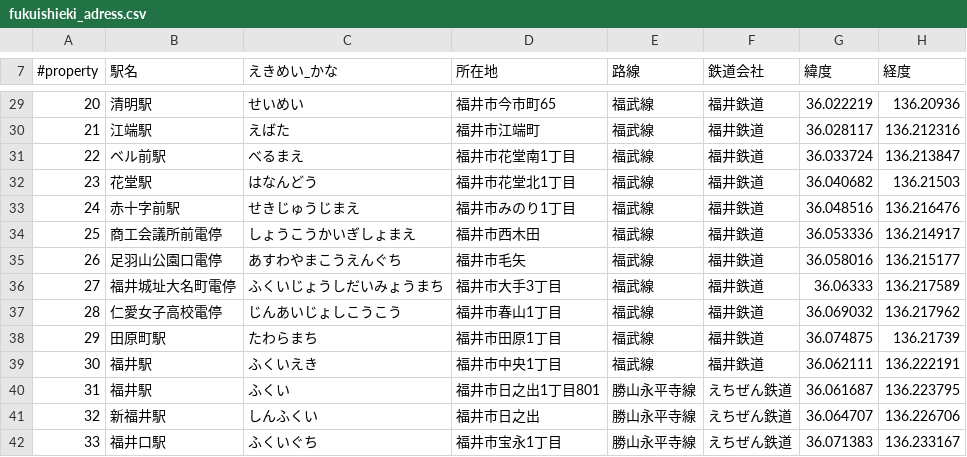
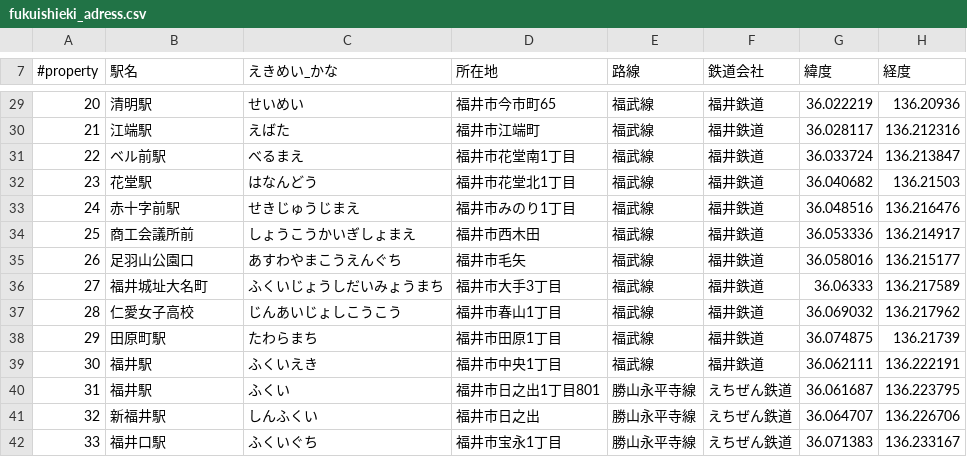
Before and after one commit to zuraki-0105/experiment3_WebApp, a CSV file: opendata/fukuishieki_adress.csv, drawn as a sheet; only a part is shown, gaps mark what is left out.

```diff
--- a/opendata/fukuishieki_adress.csv
+++ b/opendata/fukuishieki_adress.csv
@@ -33,6 +33,6 @@
 24,赤十字前駅,せきじゅうじまえ,福井市みのり1丁目,福武線,福井鉄道,36.048516,136.216476
-25,商工会議所前電停,しょうこうかいぎしょまえ,福井市西木田,福武線,福井鉄道,36.053336,136.214917
-26,足羽山公園口電停,あすわやまこうえんぐち,福井市毛矢,福武線,福井鉄道,36.058016,136.215177
-27,福井城址大名町電停,ふくいじょうしだいみょうまち,福井市大手3丁目,福武線,福井鉄道,36.06333,136.217589
-28,仁愛女子高校電停,じんあいじょしこうこう,福井市春山1丁目,福武線,福井鉄道,36.069032,136.217962
+25,商工会議所前,しょうこうかいぎしょまえ,福井市西木田,福武線,福井鉄道,36.053336,136.214917
+26,足羽山公園口,あすわやまこうえんぐち,福井市毛矢,福武線,福井鉄道,36.058016,136.215177
+27,福井城址大名町,ふくいじょうしだいみょうまち,福井市大手3丁目,福武線,福井鉄道,36.06333,136.217589
+28,仁愛女子高校,じんあいじょしこうこう,福井市春山1丁目,福武線,福井鉄道,36.069032,136.217962
 29,田原町駅,たわらまち,福井市田原1丁目,福武線,福井鉄道,36.074875,136.21739
```
Also changed, not shown: opendata/fukutetsu_time_kudari.csv, 3 other files.
